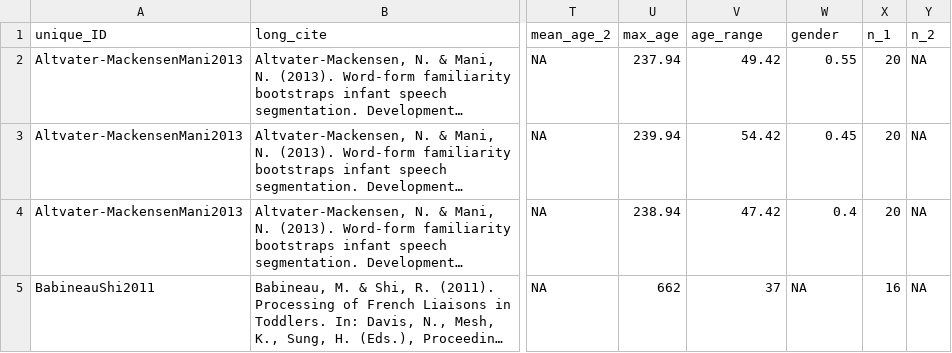
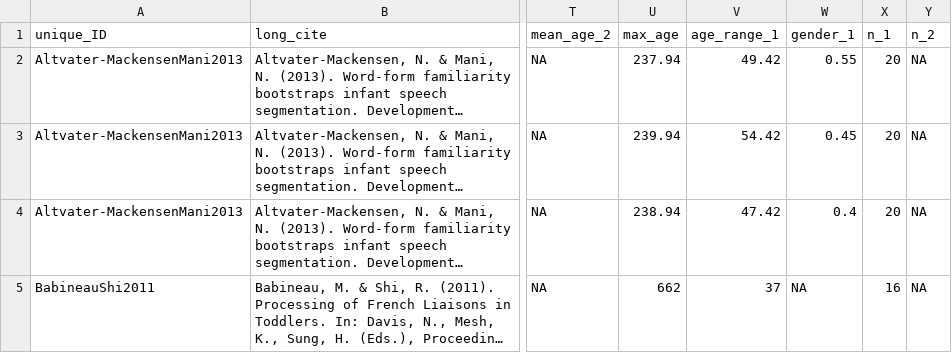
Before and after one commit to langcog/metalab-archive, a CSV file: data/word_segmentation.csv, drawn as a sheet; only a part is shown, gaps mark what is left out; long unchanged cells end in …; the diff names each change by its address in the sheet, - before the commit and + after, or states it on an @@ line.

Commit message:
datasets cached by bot

```diff
--- a/data/word_segmentation.csv
+++ b/data/word_segmentation.csv
-V1: age_range
+V1: age_range_1
-W1: gender
+W1: gender_1
```
